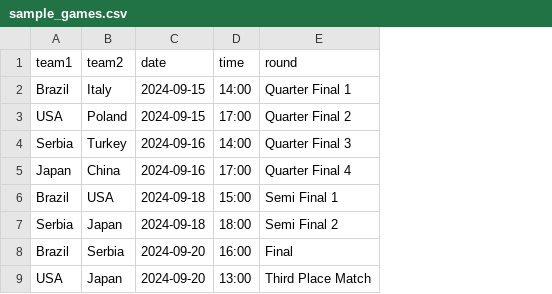
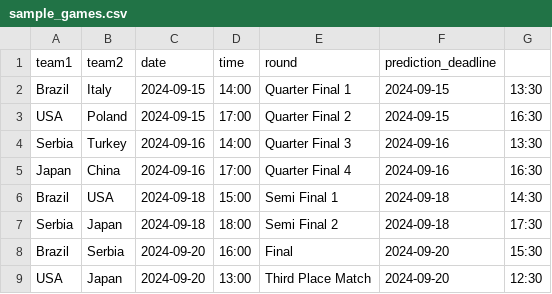
Before and after one commit to guntarsa/volleyball-prediction-game, a CSV file: sample_games.csv, drawn as a sheet; the diff names each change by its address in the sheet, - before the commit and + after, or states it on an @@ line.

Commit message:
modified:   app.py 	modified:   requirements.txt 	modified:   sample_games.csv 	modified:   templates/admin.html 	modified:   templates/base.html 	modified:   templates/index.html 	modified:   templates/leaderboard.html 	new file:   templates/login.html 	modified:   templates/predictions.html 	new file:   templates/register.html

```diff
--- a/sample_games.csv
+++ b/sample_games.csv
+column F (prediction_deadline), rows 2-9: 2024-09-15 | 2024-09-15 | 2024-09-16 | 2024-09-16 | 2024-09-18 | 2024-09-18 | 2024-09-20 | 2024-09-20
+column G, rows 2-9: 13:30 | 16:30 | 13:30 | 16:30 | 14:30 | 17:30 | 15:30 | 12:30
```
Also changed, not shown: 9 other files.
